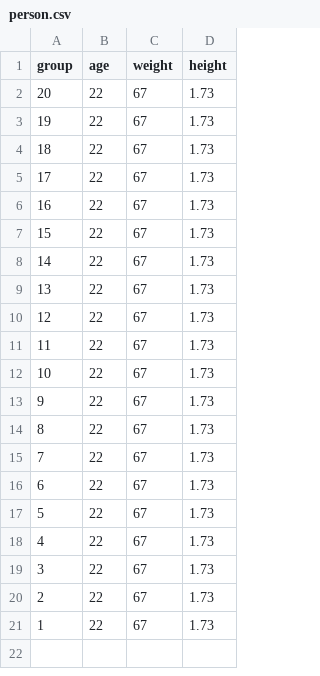
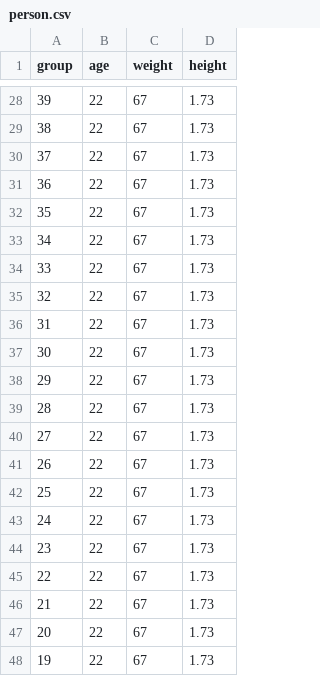
Before and after one commit to AirYang/link_blood_imu, a CSV file: data/person.csv, drawn as a sheet; only a part is shown, gaps mark what is left out; the shorter side is filled out with more unchanged rows; the diff covers the shown part only; the diff names each change by its address in the sheet, - before the commit and + after, or states it on an @@ line.

```diff
--- a/data/person.csv
+++ b/data/person.csv
+row 28: 39 | 22 | 67 | 1.73
+row 29: 38 | 22 | 67 | 1.73
+row 30: 37 | 22 | 67 | 1.73
+row 31: 36 | 22 | 67 | 1.73
+row 32: 35 | 22 | 67 | 1.73
+row 33: 34 | 22 | 67 | 1.73
+row 34: 33 | 22 | 67 | 1.73
+row 35: 32 | 22 | 67 | 1.73
+row 36: 31 | 22 | 67 | 1.73
+row 37: 30 | 22 | 67 | 1.73
+row 38: 29 | 22 | 67 | 1.73
+row 39: 28 | 22 | 67 | 1.73
+row 40: 27 | 22 | 67 | 1.73
+row 41: 26 | 22 | 67 | 1.73
+row 42: 25 | 22 | 67 | 1.73
+row 43: 24 | 22 | 67 | 1.73
+row 44: 23 | 22 | 67 | 1.73
+row 45: 22 | 22 | 67 | 1.73
+row 46: 21 | 22 | 67 | 1.73
```
Also changed, not shown: 26 added rows elsewhere in this file, data/cuff.csv, 3 other files.
